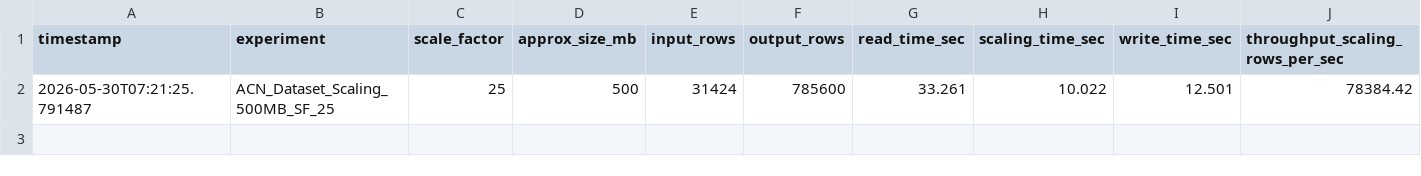
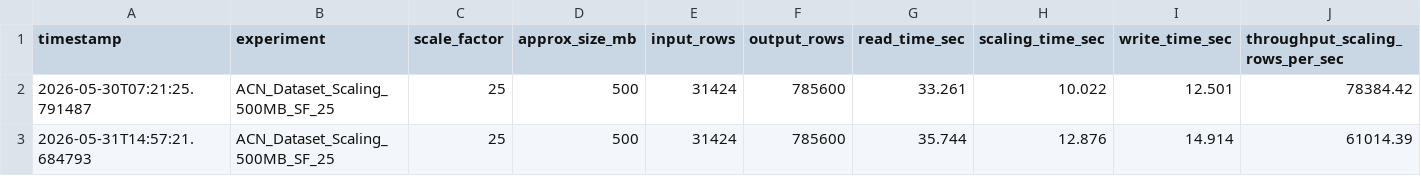
Before and after one commit to LilXuan/ev-project, a CSV file: results/scaling/scaling_metrics.csv, drawn as a sheet; only a part is shown; rows hold the shown columns only; the diff names each change by its address in the sheet, - before the commit and + after, or states it on an @@ line.

```diff
--- a/results/scaling/scaling_metrics.csv
+++ b/results/scaling/scaling_metrics.csv
+row 3: 2026-05-31T14:57:21.684793 | ACN_Dataset_Scaling_500MB_SF_25 | 25 | 500 | 31424 | 785600 | 35.744 | 12.876 | 14.914 | 61014.39
```
Also changed, not shown: results/loading/loading_metrics.csv, results/processing/processing_metrics.csv, 30 other files.
